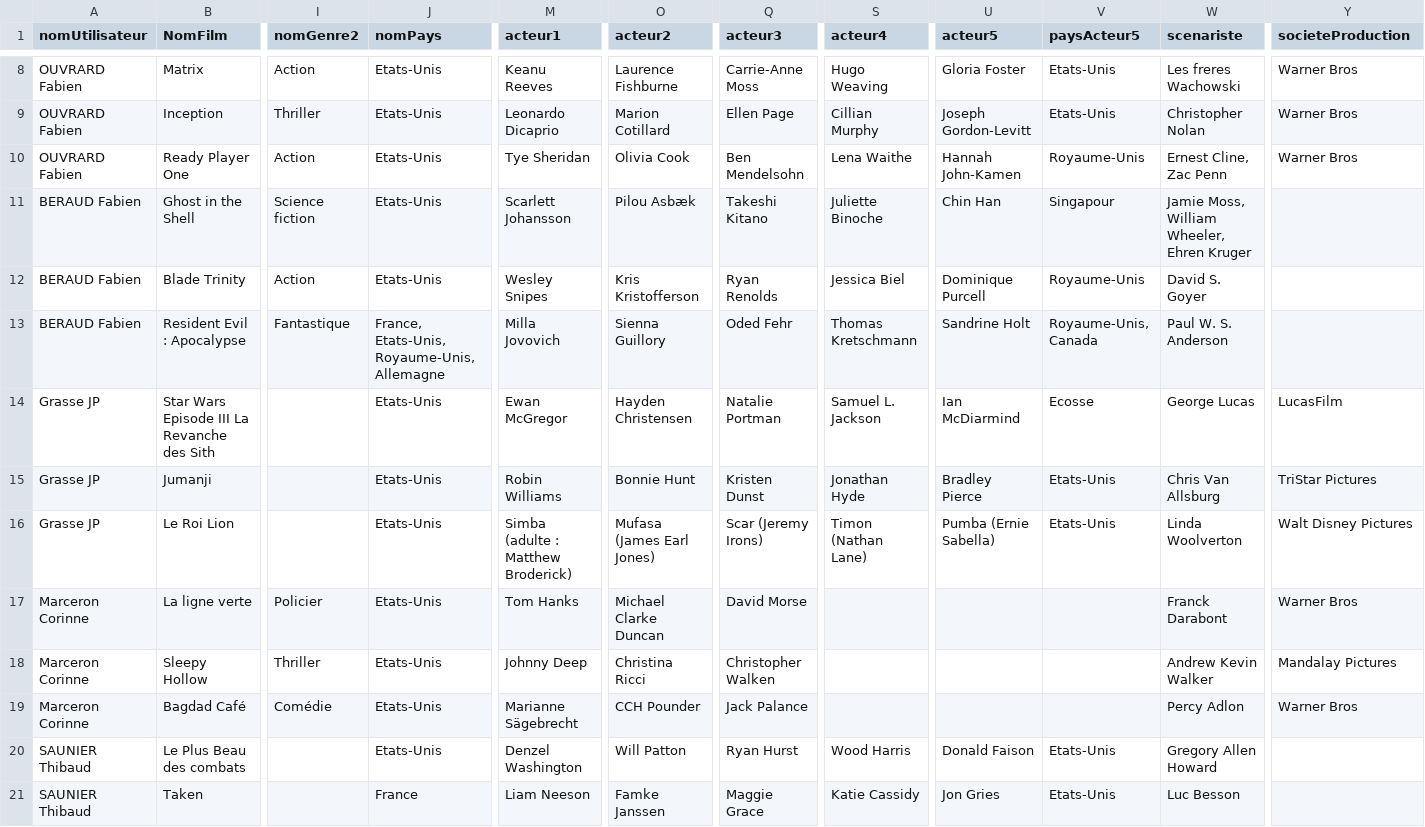
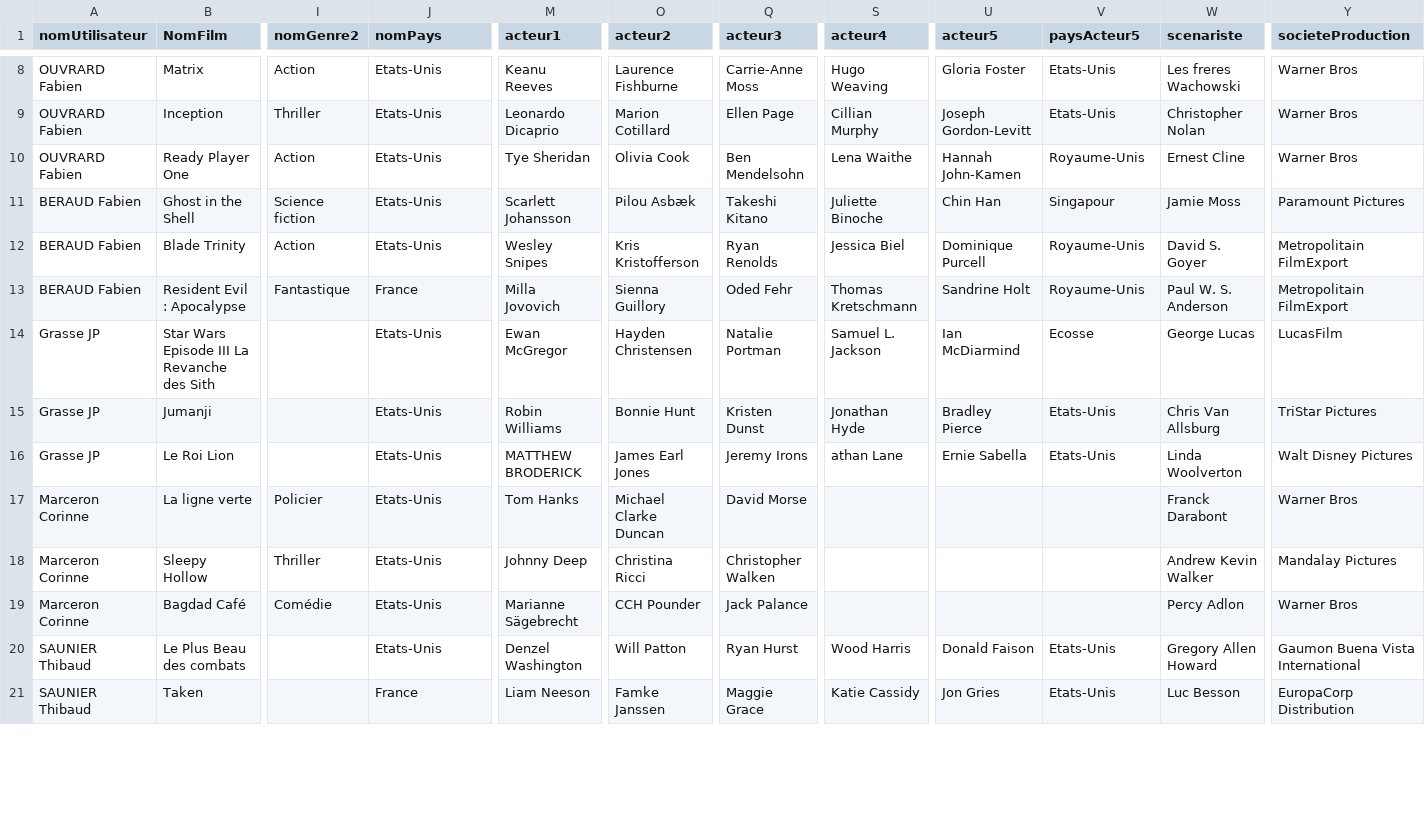
Before and after one commit to dclonyx/BDD-films, a CSV file: sources/nosFilmsPrefereesV2.csv, drawn as a sheet; only a part is shown, gaps mark what is left out; the diff covers the shown part only; the diff names each change by its address in the sheet, - before the commit and + after, or states it on an @@ line.

```diff
--- a/sources/nosFilmsPrefereesV2.csv
+++ b/sources/nosFilmsPrefereesV2.csv
-W10 (scenariste): Ernest Cline, Zac Penn
+W10 (scenariste): Ernest Cline
-W11 (scenariste): Jamie Moss, William Wheeler, Ehren Kruger
+W11 (scenariste): Jamie Moss
-Y11 (societeProduction): (empty)
+Y11 (societeProduction): Paramount Pictures
-Y12:Y13 (societeProduction): (empty)
+Y12:Y13 (societeProduction): Metropolitain FilmExport
-J13 (nomPays): France, Etats-Unis, Royaume-Unis, Allemagne
+J13 (nomPays): France
-V13 (paysActeur5): Royaume-Unis, Canada
+V13 (paysActeur5): Royaume-Unis
-M16 (acteur1): Simba (adulte : Matthew Broderick)
+M16 (acteur1): MATTHEW BRODERICK
-O16 (acteur2): Mufasa (James Earl Jones)
+O16 (acteur2): James Earl Jones
-Q16 (acteur3): Scar (Jeremy Irons)
+Q16 (acteur3): Jeremy Irons
-S16 (acteur4): Timon (Nathan Lane)
+S16 (acteur4): athan Lane
-U16 (acteur5): Pumba (Ernie Sabella)
+U16 (acteur5): Ernie Sabella
-Y20 (societeProduction): (empty)
+Y20 (societeProduction): Gaumon Buena Vista International
-Y21 (societeProduction): (empty)
+Y21 (societeProduction): EuropaCorp Distribution
```
Also changed, not shown: 20 edited cells elsewhere in this file, 2 other files.
